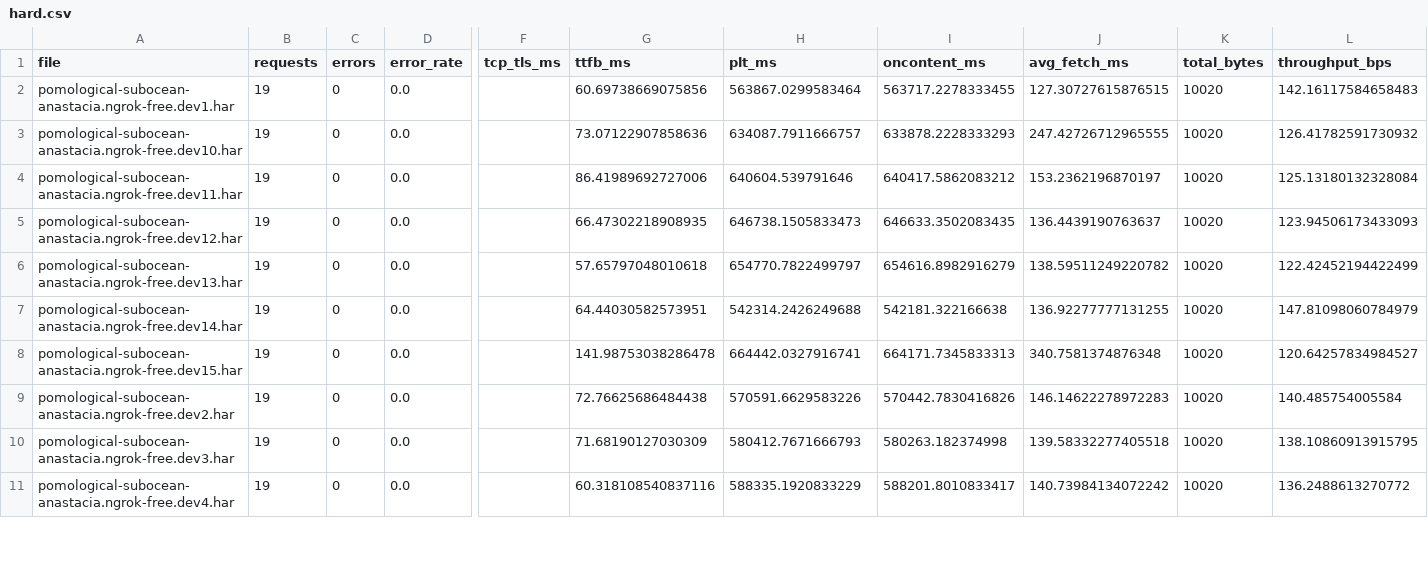
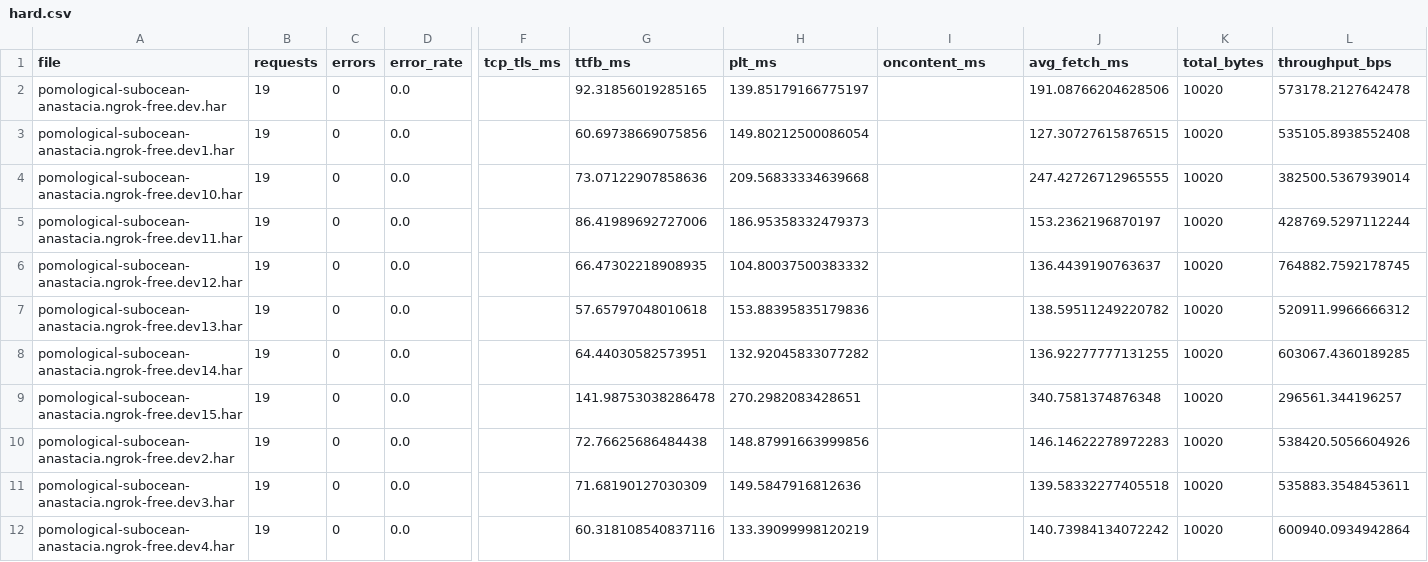
Before and after one commit to TrevorOYS/CS204-BrowserNetworkAnalysis, a CSV file: metrics/safari/hard.csv, drawn as a sheet; only a part is shown, gaps mark what is left out; addresses are those after the commit; rows hold the shown columns only; the diff covers the shown part only; the diff names each change by its address in the sheet, - before the commit and + after, or states it on an @@ line.

```diff
--- a/metrics/safari/hard.csv
+++ b/metrics/safari/hard.csv
+row 2: pomological-subocean-anastacia.ngrok-free.dev.har | 19 | 0 | 0.0 |  | 92.31856019285165 | 139.85179166775197 |  | 191.08766204628506 | 10020 | 573178.2127642478
-H3 (plt_ms): 563867.0299583464
+H3 (plt_ms): 149.80212500086054
-I3 (oncontent_ms): 563717.2278333455
+I3 (oncontent_ms): (empty)
-L3 (throughput_bps): 142.16117584658483
+L3 (throughput_bps): 535105.8938552408
-H4 (plt_ms): 634087.7911666757
+H4 (plt_ms): 209.56833334639668
-I4 (oncontent_ms): 633878.2228333293
+I4 (oncontent_ms): (empty)
-L4 (throughput_bps): 126.41782591730932
+L4 (throughput_bps): 382500.5367939014
-H5 (plt_ms): 640604.539791646
+H5 (plt_ms): 186.95358332479373
-I5 (oncontent_ms): 640417.5862083212
+I5 (oncontent_ms): (empty)
-L5 (throughput_bps): 125.13180132328084
+L5 (throughput_bps): 428769.5297112244
-H6 (plt_ms): 646738.1505833473
+H6 (plt_ms): 104.80037500383332
-I6 (oncontent_ms): 646633.3502083435
+I6 (oncontent_ms): (empty)
-L6 (throughput_bps): 123.94506173433093
+L6 (throughput_bps): 764882.7592178745
-H7 (plt_ms): 654770.7822499797
+H7 (plt_ms): 153.88395835179836
-I7 (oncontent_ms): 654616.8982916279
+I7 (oncontent_ms): (empty)
-L7 (throughput_bps): 122.42452194422499
+L7 (throughput_bps): 520911.9966666312
-H8 (plt_ms): 542314.2426249688
+H8 (plt_ms): 132.92045833077282
-I8 (oncontent_ms): 542181.322166638
+I8 (oncontent_ms): (empty)
-L8 (throughput_bps): 147.81098060784979
+L8 (throughput_bps): 603067.4360189285
-H9 (plt_ms): 664442.0327916741
+H9 (plt_ms): 270.2982083428651
-I9 (oncontent_ms): 664171.7345833313
+I9 (oncontent_ms): (empty)
-L9 (throughput_bps): 120.64257834984527
+L9 (throughput_bps): 296561.344196257
-H10 (plt_ms): 570591.6629583226
+H10 (plt_ms): 148.87991663999856
-I10 (oncontent_ms): 570442.7830416826
+I10 (oncontent_ms): (empty)
-L10 (throughput_bps): 140.485754005584
+L10 (throughput_bps): 538420.5056604926
-H11 (plt_ms): 580412.7671666793
+H11 (plt_ms): 149.5847916812636
-I11 (oncontent_ms): 580263.182374998
+I11 (oncontent_ms): (empty)
-L11 (throughput_bps): 138.10860913915795
+L11 (throughput_bps): 535883.3548453611
-H12 (plt_ms): 588335.1920833229
+H12 (plt_ms): 133.39099998120219
-I12 (oncontent_ms): 588201.8010833417
+I12 (oncontent_ms): (empty)
-L12 (throughput_bps): 136.2488613270772
+L12 (throughput_bps): 600940.0934942864
```
Also changed, not shown: 12 edited cells elsewhere in this file, metrics/safari/easy.csv, metrics/safari/hard_mime.csv, 8 other files.
